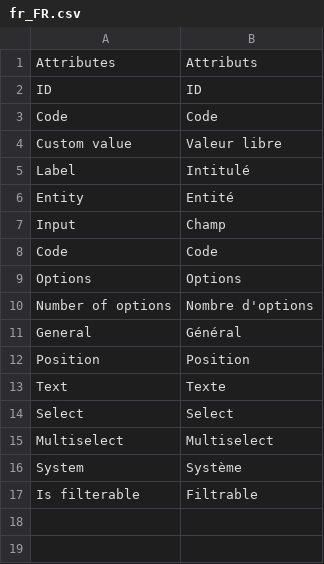
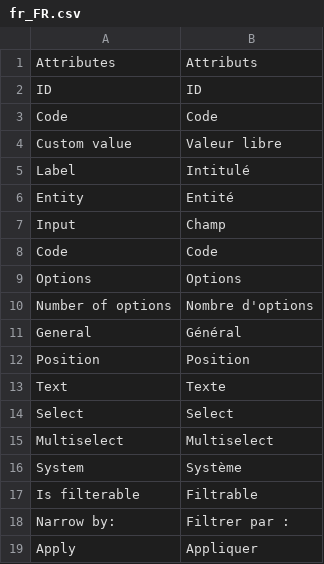
Before and after one commit to leafiny/cms, a CSV file: modules/Leafiny_Attribute/i18n/fr_FR.csv, drawn as a sheet.

```diff
--- a/modules/Leafiny_Attribute/i18n/fr_FR.csv
+++ b/modules/Leafiny_Attribute/i18n/fr_FR.csv
@@ -17 +17,3 @@
 "Is filterable","Filtrable"
+"Narrow by:","Filtrer par :"
+"Apply","Appliquer"
```
Also changed, not shown: modules/Leafiny_Attribute/i18n/en_US.csv, 6 other files.
